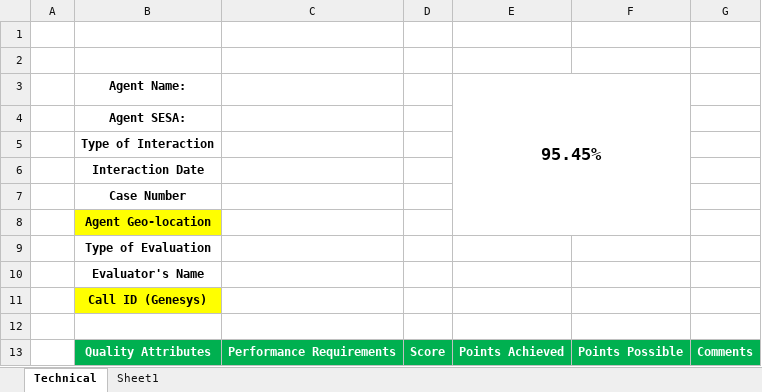
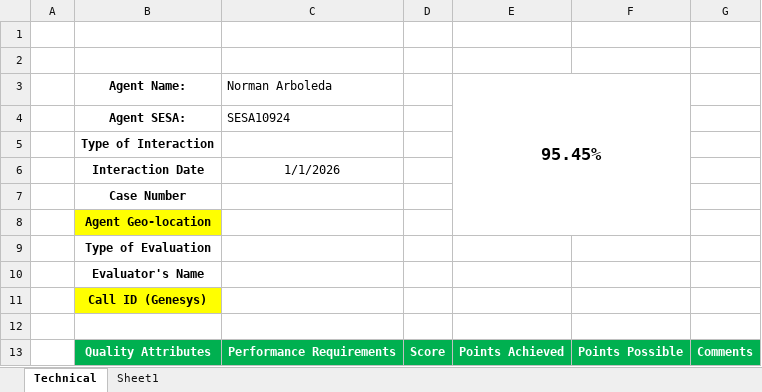
Before and after one commit to ncaarboleda/kpi-dashboard, an Excel workbook: resources/raw/SESA10294_Week 1.xlsx, sheet Technical, drawn as a sheet; only a part is shown; values as stored, in another font and other column widths than the file's, no borders; conditional formats not drawn; the diff names each change by its address in the sheet, - before the commit and + after, or states it on an @@ line.

Commit message:
excel update

```diff
--- a/resources/raw/SESA10294_Week 1.xlsx (sheet Technical)
+++ b/resources/raw/SESA10294_Week 1.xlsx (sheet Technical)
-C3: (empty)
+C3: Norman Arboleda
-C4: (empty)
+C4: SESA10924
-C6: (empty)
+C6: 1/1/2026
```
Also changed, not shown: resources/raw/SESA10294_Week 2.xlsx, resources/raw/SESA10294_Week 3.xlsx, 6 other files.
